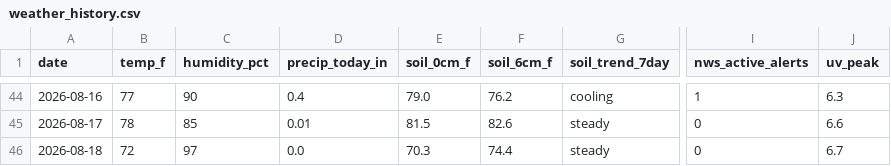
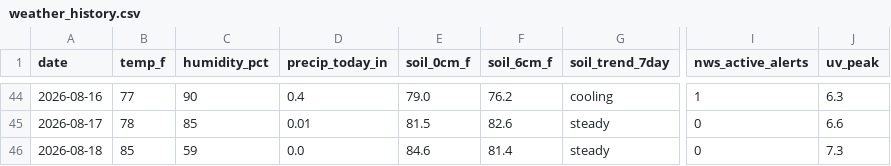
Before and after one commit to RDBFarm/rdbf-weather, a CSV file: weather_history.csv, drawn as a sheet; only a part is shown, gaps mark what is left out; the diff names each change by its address in the sheet, - before the commit and + after, or states it on an @@ line.

```diff
--- a/weather_history.csv
+++ b/weather_history.csv
-B46 (temp_f): 72
+B46 (temp_f): 85
-C46 (humidity_pct): 97
+C46 (humidity_pct): 59
-E46 (soil_0cm_f): 70.3
+E46 (soil_0cm_f): 84.6
-F46 (soil_6cm_f): 74.4
+F46 (soil_6cm_f): 81.4
-J46 (uv_peak): 6.7
+J46 (uv_peak): 7.3
```
Also changed, not shown: 1 other file.
